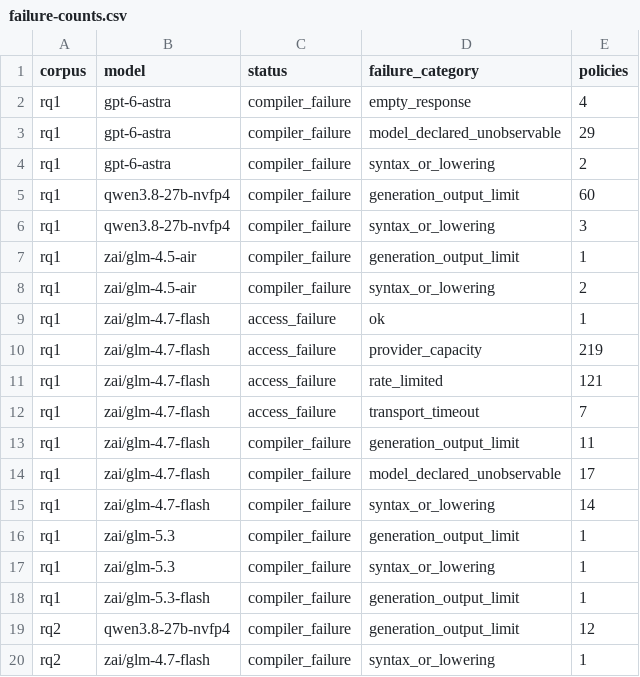
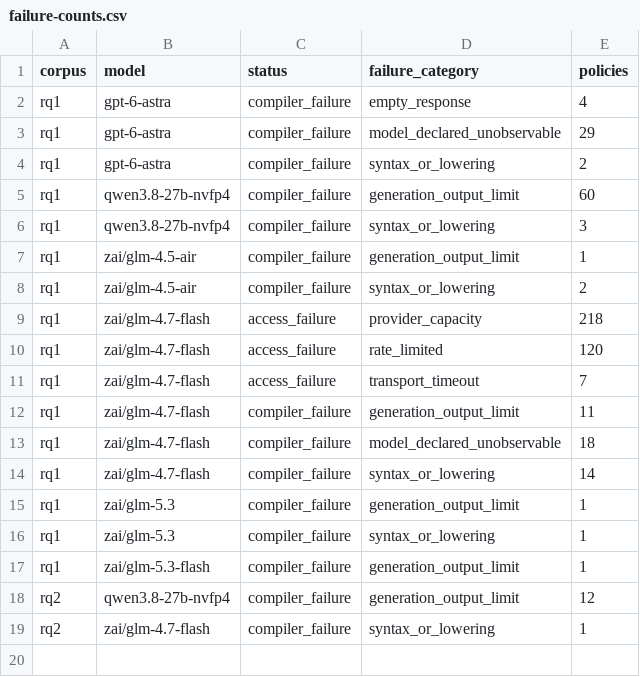
Before and after one commit to eunomia-bpf/ActPlane, a CSV file: docs/empirical-study/translation-models/failure-counts.csv, drawn as a sheet.

```diff
--- a/docs/empirical-study/translation-models/failure-counts.csv
+++ b/docs/empirical-study/translation-models/failure-counts.csv
@@ -8,8 +8,7 @@ rq1,zai/glm-4.5-air,compiler_failure,generation_output_limit,1
 rq1,zai/glm-4.5-air,compiler_failure,syntax_or_lowering,2
-rq1,zai/glm-4.7-flash,access_failure,ok,1
-rq1,zai/glm-4.7-flash,access_failure,provider_capacity,219
-rq1,zai/glm-4.7-flash,access_failure,rate_limited,121
+rq1,zai/glm-4.7-flash,access_failure,provider_capacity,218
+rq1,zai/glm-4.7-flash,access_failure,rate_limited,120
 rq1,zai/glm-4.7-flash,access_failure,transport_timeout,7
 rq1,zai/glm-4.7-flash,compiler_failure,generation_output_limit,11
-rq1,zai/glm-4.7-flash,compiler_failure,model_declared_unobservable,17
+rq1,zai/glm-4.7-flash,compiler_failure,model_declared_unobservable,18
 rq1,zai/glm-4.7-flash,compiler_failure,syntax_or_lowering,14
```
Also changed, not shown: docs/empirical-study/translation-models/failures.csv, docs/empirical-study/translation-models/summary.csv, 4 other files.
